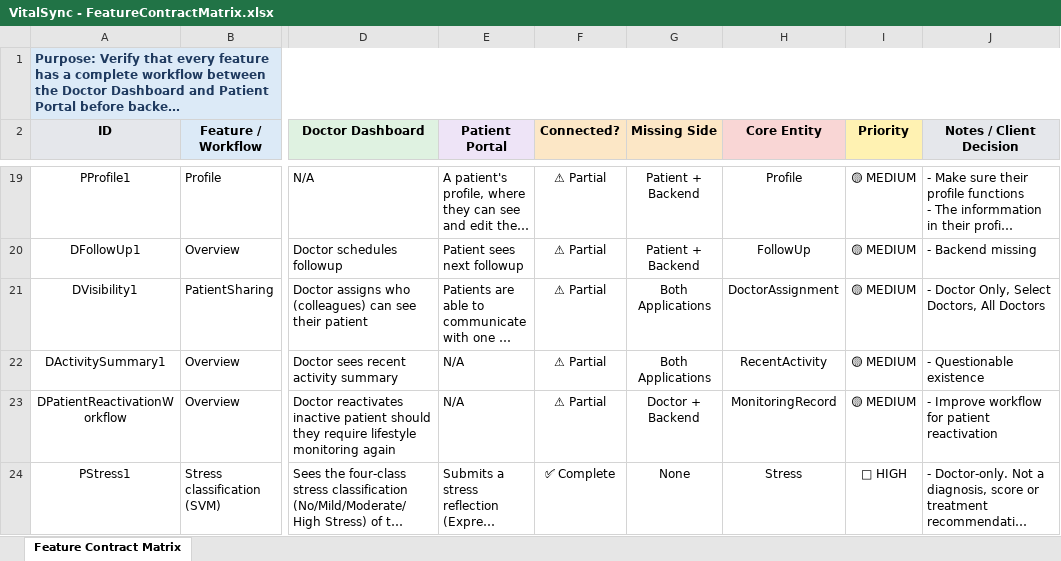
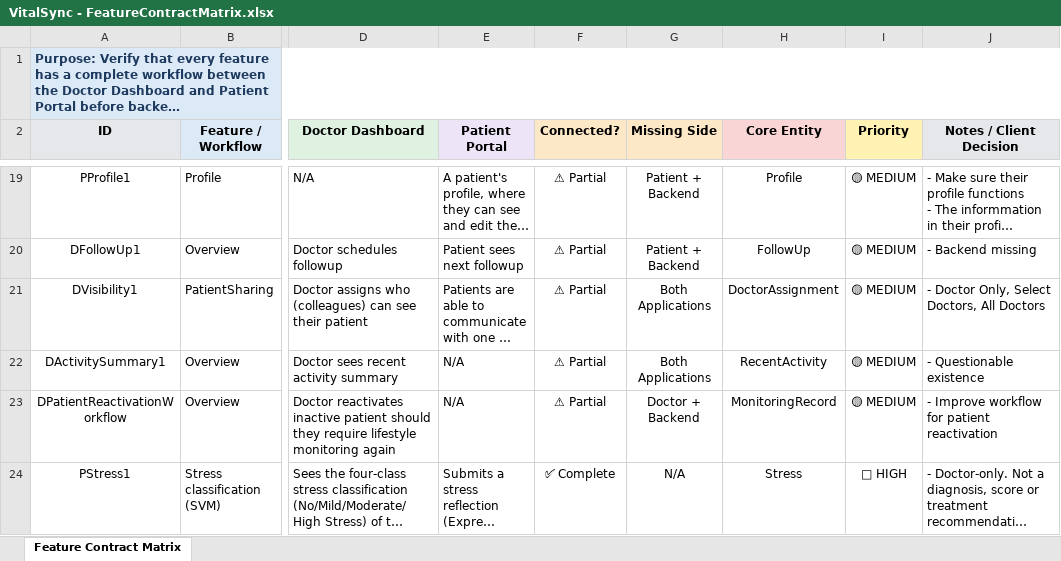
Before and after one commit to gdznd/VitalSyncPrototype, an Excel workbook: VitalSync - FeatureContractMatrix.xlsx, sheet Feature Contract Matrix, drawn as a sheet; only a part is shown, gaps mark what is left out; long unchanged cells end in …; values as stored, in another font and other column widths than the file's, no borders; conditional formats not drawn; the diff names each change by its address in the sheet, - before the commit and + after, or states it on an @@ line.

Commit message:
updated "PStress1" in VitalSync - FeatureContractMatrix

```diff
--- a/VitalSync - FeatureContractMatrix.xlsx (sheet Feature Contract Matrix)
+++ b/VitalSync - FeatureContractMatrix.xlsx (sheet Feature Contract Matrix)
-G24 (Missing Side): None
+G24 (Missing Side): N/A
```
